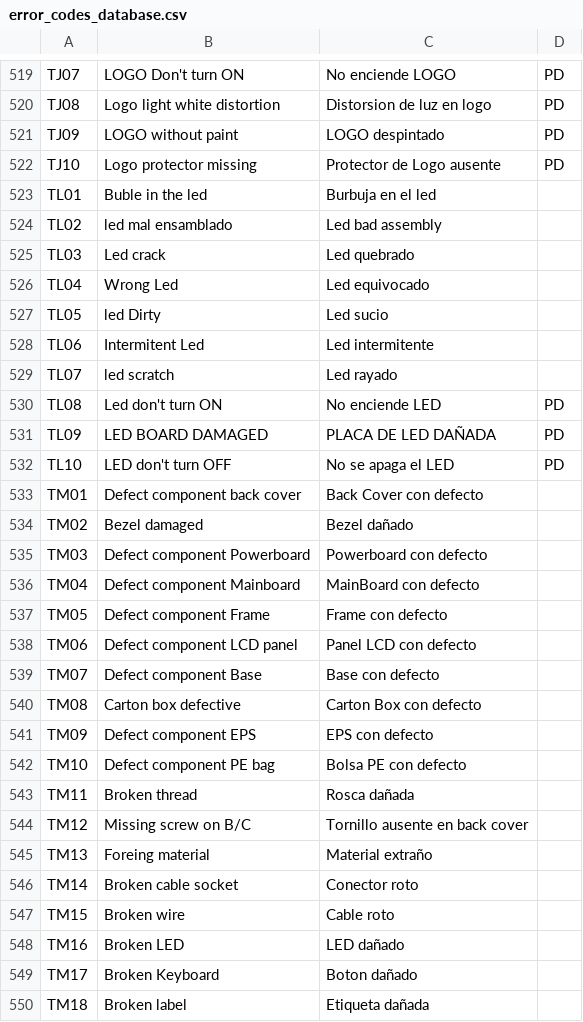
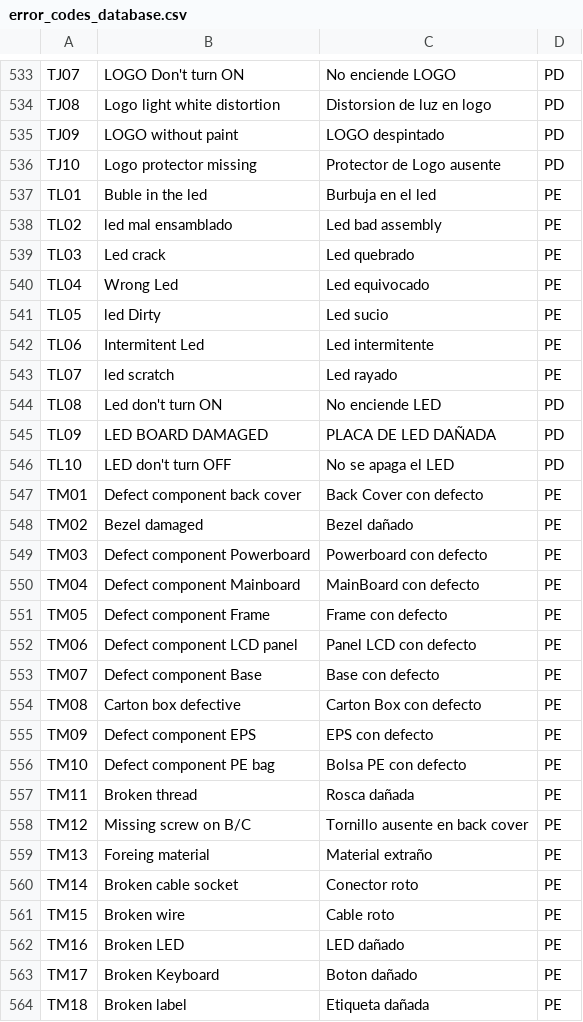
Before and after one commit to byPerry11/Error_Codes, a CSV file: error_codes_database.csv, drawn as a sheet; only a part is shown, gaps mark what is left out; the diff covers the shown part only.

```diff
--- a/error_codes_database.csv
+++ b/error_codes_database.csv
@@ -522,9 +536,9 @@ TJ09,LOGO without paint,LOGO despintado,PD
 TJ10,Logo protector missing,Protector de Logo ausente,PD
-TL01,Buble in the led,Burbuja en el led,
-TL02,led mal ensamblado,Led bad assembly,
-TL03,Led crack,Led quebrado,
-TL04,Wrong Led,Led equivocado,
-TL05,led Dirty,Led sucio,
-TL06,Intermitent Led,Led intermitente,
-TL07,led scratch,Led rayado,
+TL01,Buble in the led,Burbuja en el led,PE
+TL02,led mal ensamblado,Led bad assembly,PE
+TL03,Led crack,Led quebrado,PE
+TL04,Wrong Led,Led equivocado,PE
+TL05,led Dirty,Led sucio,PE
+TL06,Intermitent Led,Led intermitente,PE
+TL07,led scratch,Led rayado,PE
 TL08,Led don't turn ON,No enciende LED,PD
@@ -532,19 +546,19 @@ TL09,LED BOARD DAMAGED,PLACA DE LED DAÑADA,PD
 TL10,LED don't turn OFF,No se apaga el LED,PD
-TM01,Defect component  back cover,Back Cover con defecto,
-TM02,Bezel damaged,Bezel dañado,
-TM03,Defect component Powerboard,Powerboard con defecto,
-TM04,Defect component Mainboard,MainBoard con defecto,
-TM05,Defect component Frame,Frame con defecto,
-TM06,Defect component LCD panel,Panel LCD con defecto,
-TM07,Defect component Base,Base con defecto,
-TM08,Carton box defective,Carton Box con defecto,
-TM09,Defect component EPS,EPS con defecto,
-TM10,Defect component PE bag,Bolsa PE con defecto,
-TM11,Broken thread,Rosca dañada,
-TM12,Missing screw on B/C,Tornillo ausente en back cover,
-TM13,Foreing material,Material extraño,
-TM14,Broken cable socket,Conector roto,
-TM15,Broken wire,Cable roto,
-TM16,Broken LED,LED dañado,
-TM17,Broken Keyboard,Boton dañado,
-TM18,Broken label,Etiqueta dañada,
+TM01,Defect component  back cover,Back Cover con defecto,PE
+TM02,Bezel damaged,Bezel dañado,PE
+TM03,Defect component Powerboard,Powerboard con defecto,PE
+TM04,Defect component Mainboard,MainBoard con defecto,PE
+TM05,Defect component Frame,Frame con defecto,PE
+TM06,Defect component LCD panel,Panel LCD con defecto,PE
+TM07,Defect component Base,Base con defecto,PE
+TM08,Carton box defective,Carton Box con defecto,PE
+TM09,Defect component EPS,EPS con defecto,PE
+TM10,Defect component PE bag,Bolsa PE con defecto,PE
+TM11,Broken thread,Rosca dañada,PE
+TM12,Missing screw on B/C,Tornillo ausente en back cover,PE
+TM13,Foreing material,Material extraño,PE
+TM14,Broken cable socket,Conector roto,PE
+TM15,Broken wire,Cable roto,PE
+TM16,Broken LED,LED dañado,PE
+TM17,Broken Keyboard,Boton dañado,PE
+TM18,Broken label,Etiqueta dañada,PE
```
Also changed, not shown: 21 added rows and 68 edited cells elsewhere in this file, 2 other files.
